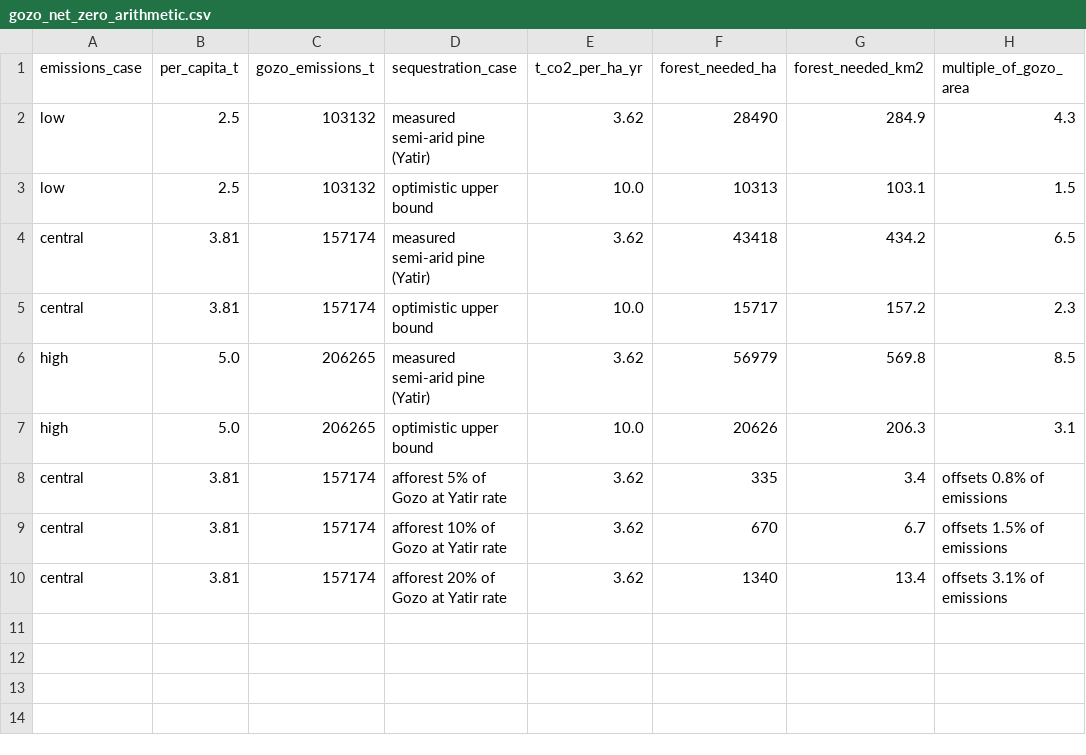
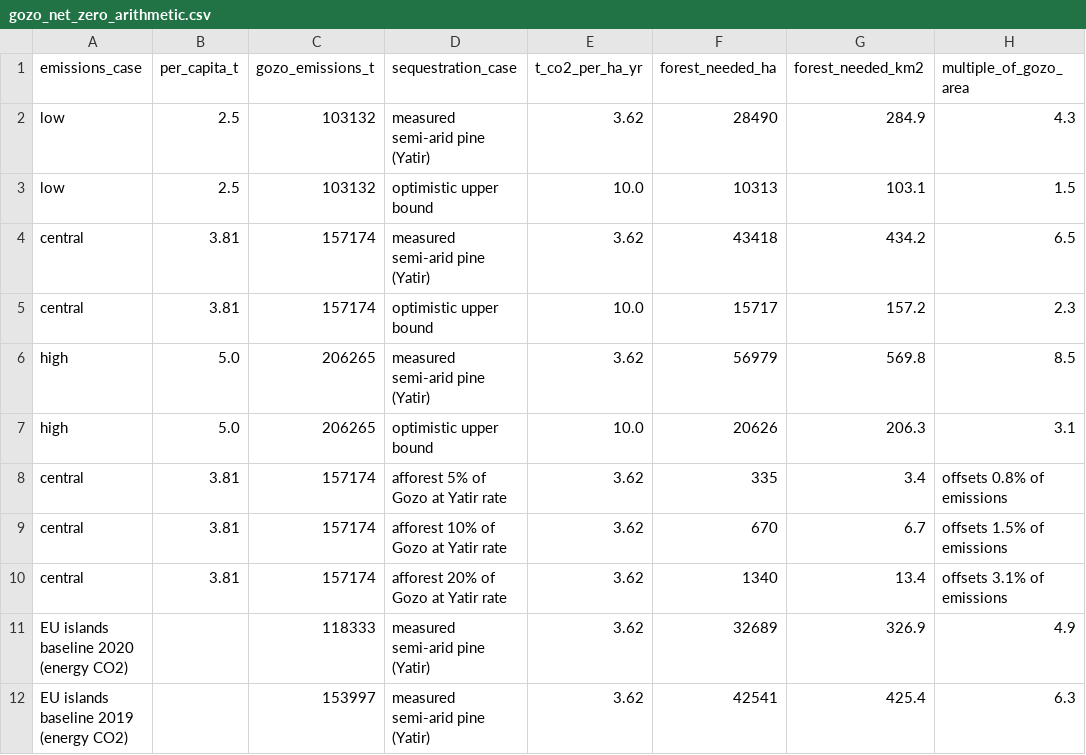
Before and after one commit to leandergrech/Mizien, a CSV file: data/cc-107/gozo_net_zero_arithmetic.csv (was data/cc-011/gozo_net_zero_arithmetic.csv), drawn as a sheet.

```diff
--- a/data/cc-011/gozo_net_zero_arithmetic.csv
+++ b/data/cc-107/gozo_net_zero_arithmetic.csv
@@ -10 +10,3 @@ central,3.81,157174,afforest 10% of Gozo at Yatir rate,3.62,670,6.7,offsets 1.5%
 central,3.81,157174,afforest 20% of Gozo at Yatir rate,3.62,1340,13.4,offsets 3.1% of emissions
+EU islands baseline 2020 (energy CO2),,118333,measured semi-arid pine (Yatir),3.62,32689,326.9,4.9
+EU islands baseline 2019 (energy CO2),,153997,measured semi-arid pine (Yatir),3.62,42541,425.4,6.3
```
Also changed, not shown: archive/manifest.csv, data/actors.csv, 39 other files.
